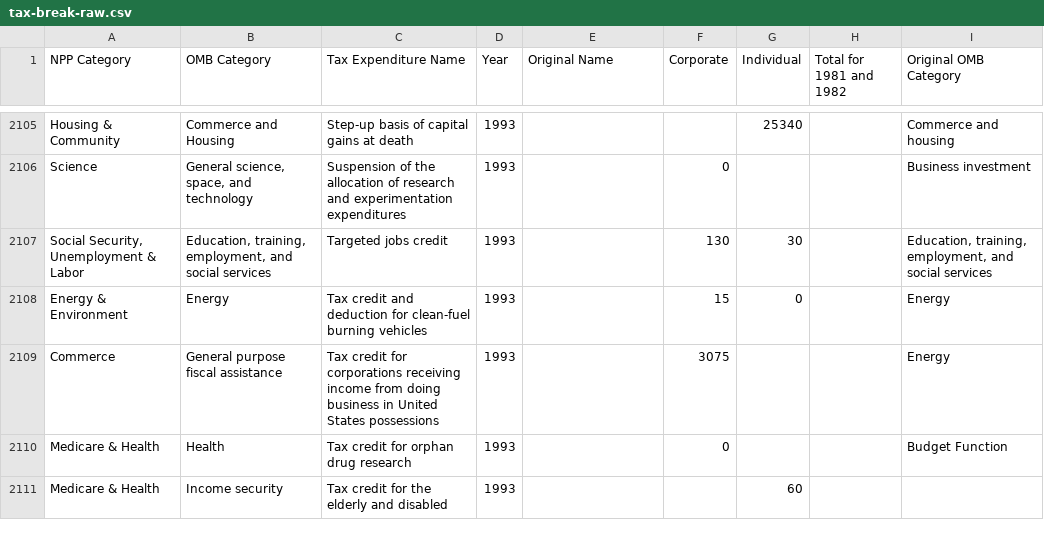
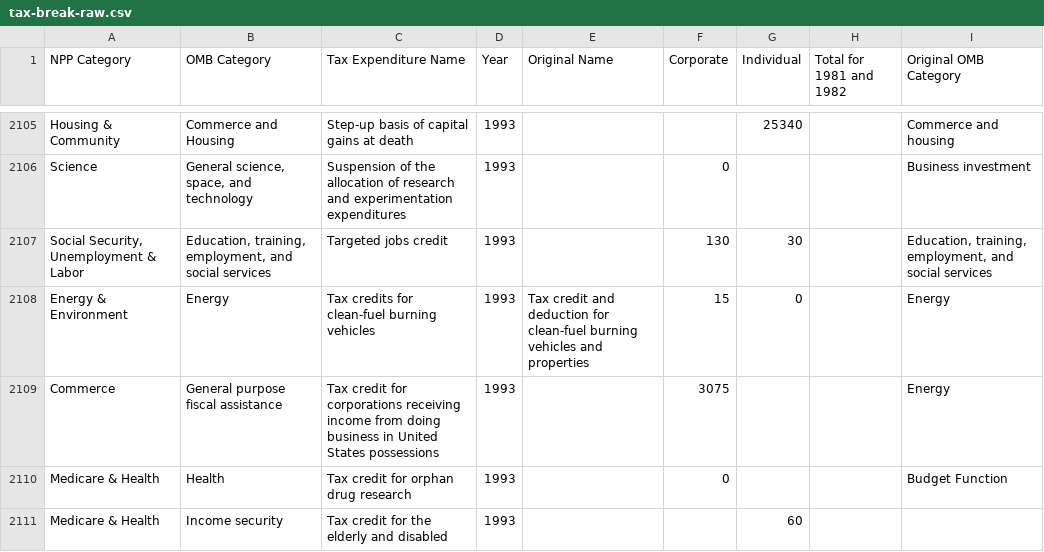
Before and after one commit to npp/tax-break, a CSV file: data/tax-break-raw.csv, drawn as a sheet; only a part is shown, gaps mark what is left out; the diff covers the shown part only.

Commit message:
a few more changes to standardize tax break names over time

```diff
--- a/data/tax-break-raw.csv
+++ b/data/tax-break-raw.csv
@@ -2107,3 +2107,3 @@ Science,"General science, space, and technology",Suspension of the allocation of
 "Social Security, Unemployment & Labor","Education, training, employment, and social services",Targeted jobs credit,1993,,130,30,,"Education, training, employment, and social services"
-Energy & Environment,Energy,Tax credit and deduction for clean-fuel burning vehicles,1993,,15,0,,Energy
+Energy & Environment,Energy,Tax credits for clean-fuel burning vehicles,1993,Tax credit and deduction for clean-fuel burning vehicles and properties,15,0,,Energy
 Commerce,General purpose fiscal assistance,Tax credit for corporations receiving income from doing business in United States possessions,1993,,3075,,,Energy
```
Also changed, not shown: 57 edited cells elsewhere in this file.
